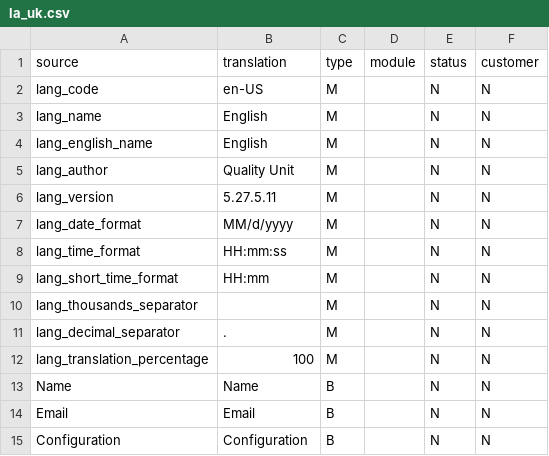
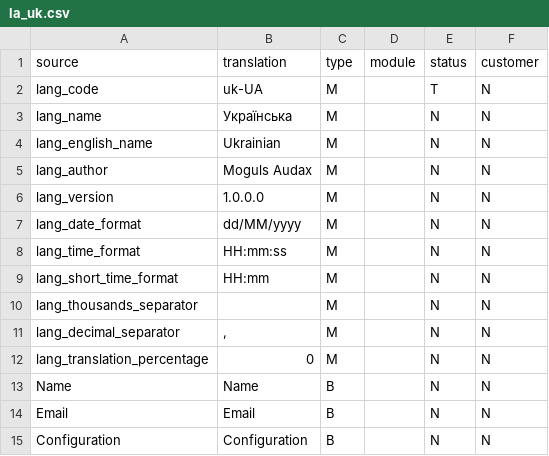
Before and after one commit to moguls-audax/ladesk-ukrainian-translation, a CSV file: src/la_uk.csv, drawn as a sheet; only a part is shown; the diff names each change by its address in the sheet, - before the commit and + after, or states it on an @@ line.

Commit message:
Base attributes

```diff
--- a/src/la_uk.csv
+++ b/src/la_uk.csv
-B2 (translation): en-US
+B2 (translation): uk-UA
-E2 (status): N
+E2 (status): T
-B3 (translation): English
+B3 (translation): Українська
-B4 (translation): English
+B4 (translation): Ukrainian
-B5 (translation): Quality Unit
+B5 (translation): Moguls Audax
-B6 (translation): 5.27.5.11
+B6 (translation): 1.0.0.0
-B7 (translation): MM/d/yyyy
+B7 (translation): dd/MM/yyyy
-B11 (translation): .
+B11 (translation): ,
-B12 (translation): 100
+B12 (translation): 0
```
